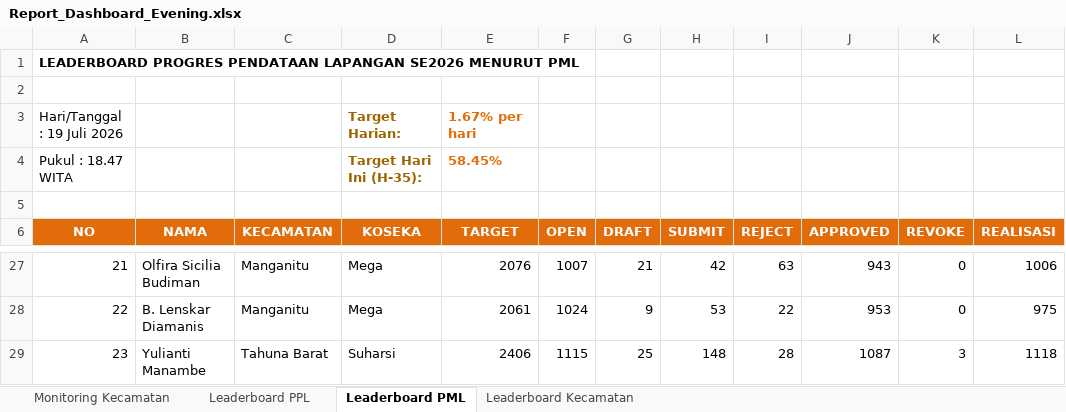
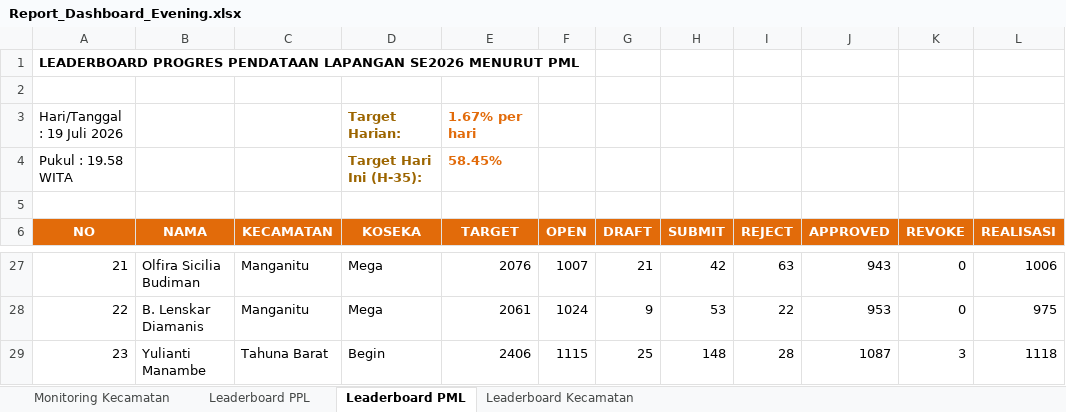
Before and after one commit to danimat15/fasih-sm-scrapper, an Excel workbook: dashboard/public/Report_Dashboard_Evening.xlsx, sheet Leaderboard PML, drawn as a sheet; only a part is shown, gaps mark what is left out; values as stored, in another font and other column widths than the file's, no borders; the diff names each change by its address in the sheet, - before the commit and + after, or states it on an @@ line.

```diff
--- a/dashboard/public/Report_Dashboard_Evening.xlsx (sheet Leaderboard PML)
+++ b/dashboard/public/Report_Dashboard_Evening.xlsx (sheet Leaderboard PML)
-A4 (NO): Pukul : 18.47 WITA
+A4 (NO): Pukul : 19.58 WITA
-D29 (KOSEKA): Suharsi
+D29 (KOSEKA): Begin
```
Also changed, not shown: sheet Leaderboard PPL, sheet Leaderboard Kecamatan, sheet Monitoring Kecamatan, dashboard/public/Monev_Pendataan_SE2026_Evening.xlsx, dashboard/public/Monev_Pendataan_SE2026_Latest.xlsx, 27 other files.
